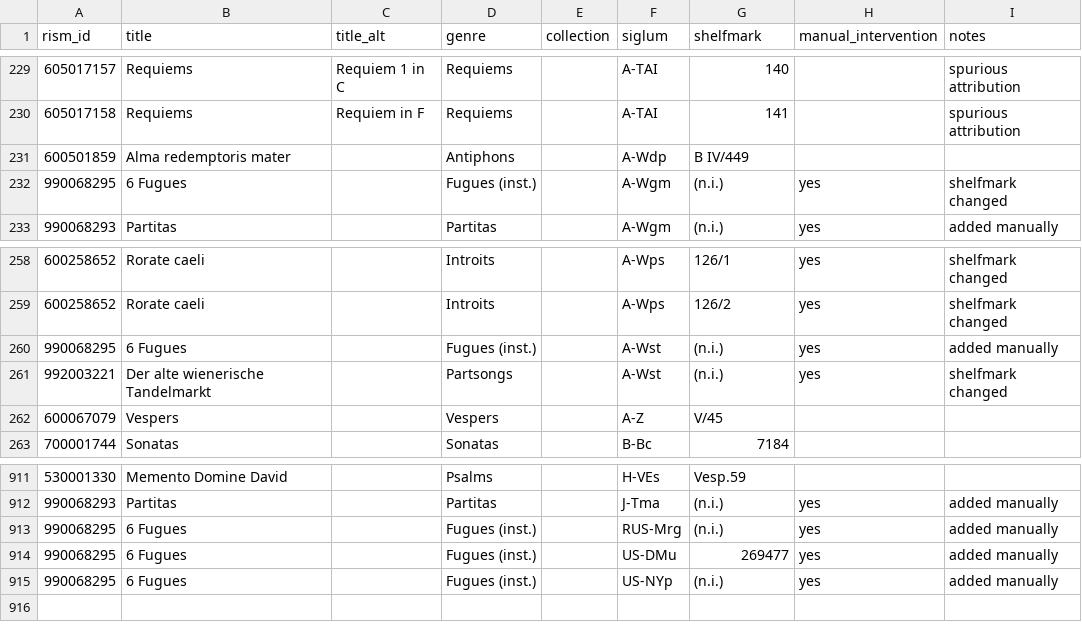
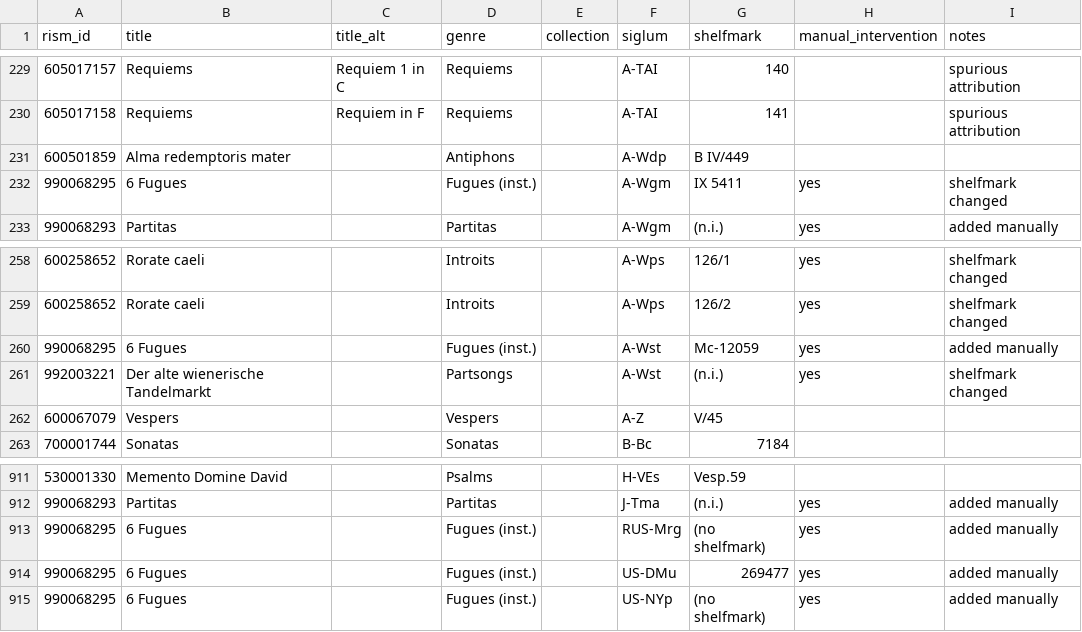
Before and after one commit to edition-esser-skala/werner-catalogue-of-works, a CSV file: data/works_in_rism.csv, drawn as a sheet; only a part is shown, gaps mark what is left out.

```diff
--- a/data/works_in_rism.csv
+++ b/data/works_in_rism.csv
@@ -231,3 +231,3 @@ rism_id,title,title_alt,genre,collection,siglum,shelfmark,manual_intervention,no
 600501859,Alma redemptoris mater,,Antiphons,,A-Wdp,B IV/449,,
-990068295,6 Fugues,,Fugues (inst.),,A-Wgm,(n.i.),yes,shelfmark changed
+990068295,6 Fugues,,Fugues (inst.),,A-Wgm,IX 5411,yes,shelfmark changed
 990068293,Partitas,,Partitas,,A-Wgm,(n.i.),yes,added manually
@@ -259,3 +259,3 @@ rism_id,title,title_alt,genre,collection,siglum,shelfmark,manual_intervention,no
 600258652,Rorate caeli,,Introits,,A-Wps,126/2,yes,shelfmark changed
-990068295,6 Fugues,,Fugues (inst.),,A-Wst,(n.i.),yes,added manually
+990068295,6 Fugues,,Fugues (inst.),,A-Wst,Mc-12059,yes,added manually
 992003221,Der alte wienerische Tandelmarkt,,Partsongs,,A-Wst,(n.i.),yes,shelfmark changed
@@ -912,4 +912,4 @@ rism_id,title,title_alt,genre,collection,siglum,shelfmark,manual_intervention,no
 990068293,Partitas,,Partitas,,J-Tma,(n.i.),yes,added manually
-990068295,6 Fugues,,Fugues (inst.),,RUS-Mrg,(n.i.),yes,added manually
+990068295,6 Fugues,,Fugues (inst.),,RUS-Mrg,(no shelfmark),yes,added manually
 990068295,6 Fugues,,Fugues (inst.),,US-DMu,269477,yes,added manually
-990068295,6 Fugues,,Fugues (inst.),,US-NYp,(n.i.),yes,added manually
+990068295,6 Fugues,,Fugues (inst.),,US-NYp,(no shelfmark),yes,added manually
```
Also changed, not shown: data/catalogue_works.csv, 1 other file.
